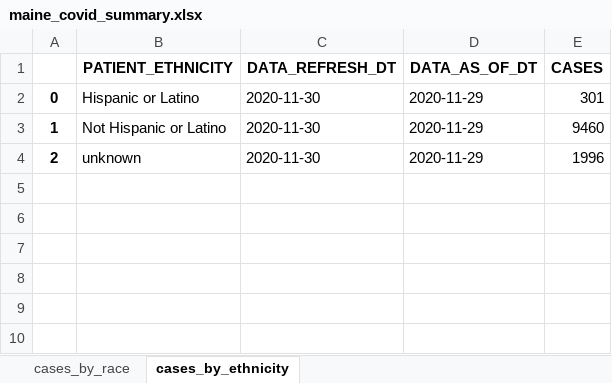
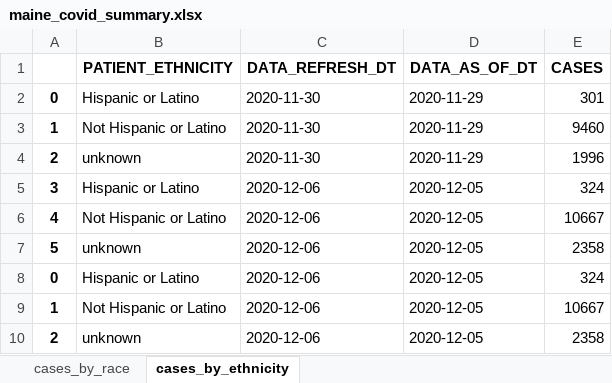
Before and after one commit to BU-Spark/CARR-x-Spark-COVID-Racial-Data-Tracker, an Excel workbook: Daily Updated COVID Data/maine_covid_summary.xlsx, sheet cases_by_ethnicity, drawn as a sheet; values as stored, in another font and other column widths than the file's, no borders; the diff names each change by its address in the sheet, - before the commit and + after, or states it on an @@ line.

```diff
--- a/Daily Updated COVID Data/maine_covid_summary.xlsx (sheet cases_by_ethnicity)
+++ b/Daily Updated COVID Data/maine_covid_summary.xlsx (sheet cases_by_ethnicity)
+row 5: 3 | Hispanic or Latino | 2020-12-06 | 2020-12-05 | 324
+row 6: 4 | Not Hispanic or Latino | 2020-12-06 | 2020-12-05 | 10667
+row 7: 5 | unknown | 2020-12-06 | 2020-12-05 | 2358
+row 8: 0 | Hispanic or Latino | 2020-12-06 | 2020-12-05 | 324
+row 9: 1 | Not Hispanic or Latino | 2020-12-06 | 2020-12-05 | 10667
+row 10: 2 | unknown | 2020-12-06 | 2020-12-05 | 2358
```
Also changed, not shown: sheet cases_by_race, 1 other file.
